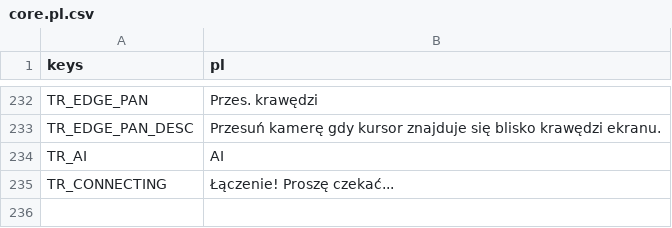
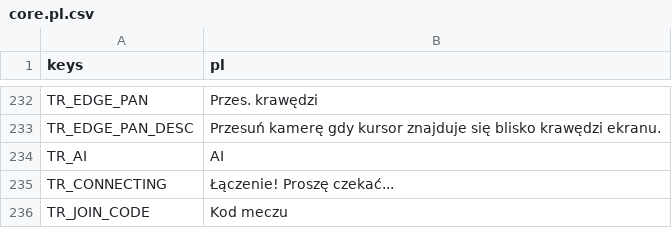
Before and after one commit to P1X-in/tanks-of-freedom-ii, a CSV file: assets/translations/core.pl.csv, drawn as a sheet; only a part is shown, gaps mark what is left out; the diff names each change by its address in the sheet, - before the commit and + after, or states it on an @@ line.

```diff
--- a/assets/translations/core.pl.csv
+++ b/assets/translations/core.pl.csv
+row 236: TR_JOIN_CODE | Kod meczu
```
Also changed, not shown: assets/translations/core.en.csv, 7 other files.
